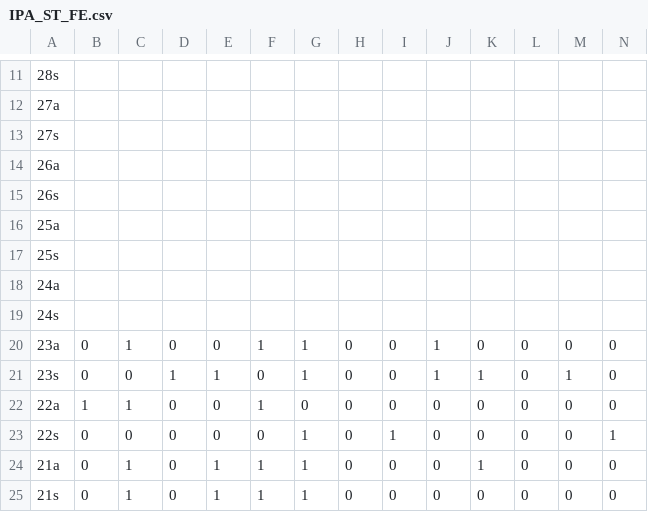
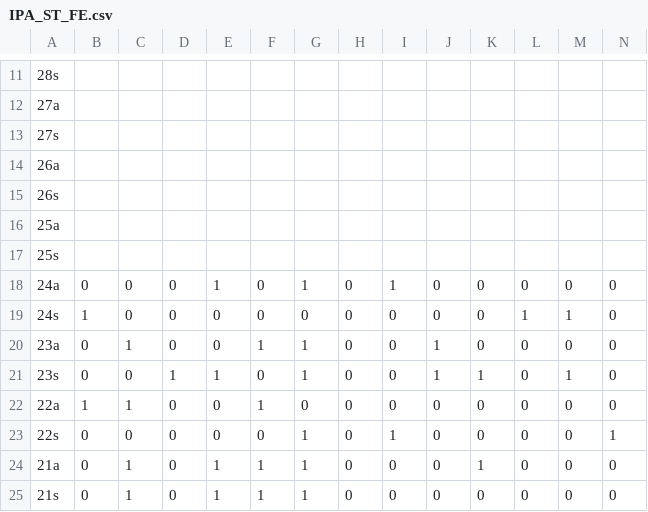
Before and after one commit to ininununininnuuniin/csv, a CSV file: IPA_ST_FE.csv, drawn as a sheet; only a part is shown, gaps mark what is left out; removed rows and columns are numbered as before the commit, all else as after; rows hold the shown columns only; the diff covers the shown part only; the diff names each change by its address in the sheet, - before the commit and + after, or states it on an @@ line.

Commit message:
Update IPA_ST_FE.csv

```diff
--- a/IPA_ST_FE.csv
+++ b/IPA_ST_FE.csv
-row 18: 24a
+row 18: 24a | 0 | 0 | 0 | 1 | 0 | 1 | 0 | 1 | 0 | 0 | 0 | 0 | 0
-B19: (empty)
+B19: 1
-C19: (empty)
+C19: 0
-D19: (empty)
+D19: 0
-E19: (empty)
+E19: 0
-F19: (empty)
+F19: 0
-G19: (empty)
+G19: 0
-H19: (empty)
+H19: 0
-I19: (empty)
+I19: 0
-J19: (empty)
+J19: 0
-K19: (empty)
+K19: 0
-L19: (empty)
+L19: 1
-M19: (empty)
+M19: 1
-N19: (empty)
+N19: 0
```
Also changed, not shown: 7 edited cells elsewhere in this file.
